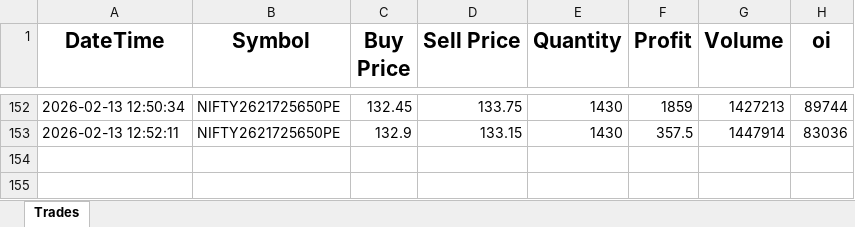
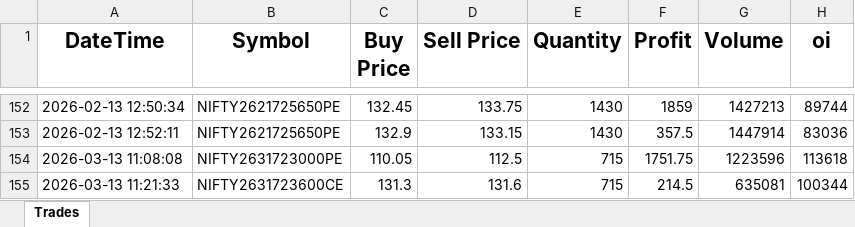
Before and after one commit to ayushgupta1848/Groww_Python_Trading_Bot, an Excel workbook: Lakshmi1.xlsx, sheet Trades, drawn as a sheet; only a part is shown, gaps mark what is left out; values as stored, in another font and other column widths than the file's, no borders; the diff names each change by its address in the sheet, - before the commit and + after, or states it on an @@ line.

```diff
--- a/Lakshmi1.xlsx (sheet Trades)
+++ b/Lakshmi1.xlsx (sheet Trades)
+row 154: 2026-03-13 11:08:08 | NIFTY2631723000PE | 110.05 | 112.5 | 715 | 1751.75 | 1223596 | 113618
+row 155: 2026-03-13 11:21:33 | NIFTY2631723600CE | 131.3 | 131.6 | 715 | 214.5 | 635081 | 100344
```
Also changed, not shown: Lakshmi.xlsx, technical_logs.xlsx, 10 other files.
